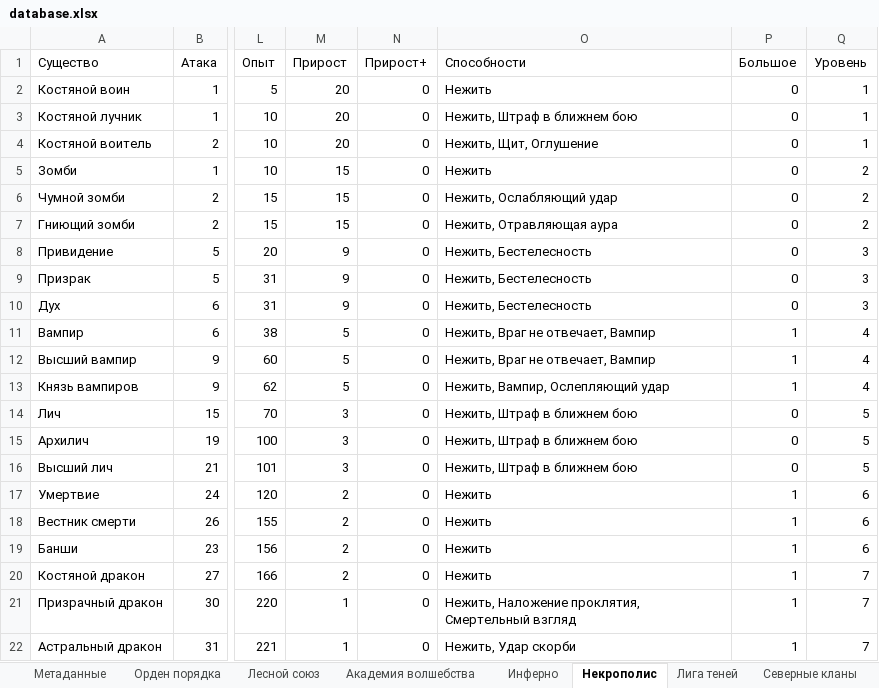
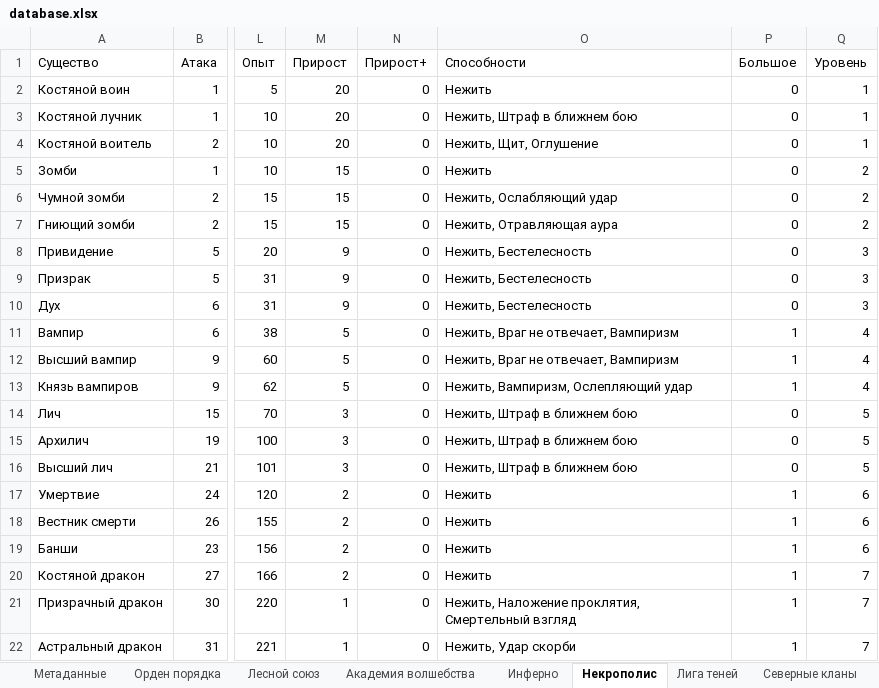
Before and after one commit to Glasssparrow/heroes5_battle_calculator_prototype, an Excel workbook: database.xlsx, sheet Некрополис, drawn as a sheet; only a part is shown, gaps mark what is left out; values as stored, in another font and other column widths than the file's, no borders; the diff names each change by its address in the sheet, - before the commit and + after, or states it on an @@ line.

```diff
--- a/database.xlsx (sheet Некрополис)
+++ b/database.xlsx (sheet Некрополис)
-O11:O12 (Способности): Нежить, Враг не отвечает, Вампир
+O11:O12 (Способности): Нежить, Враг не отвечает, Вампиризм
-O13 (Способности): Нежить, Вампир, Ослепляющий удар
+O13 (Способности): Нежить, Вампиризм, Ослепляющий удар
```
Also changed, not shown: 3 other files.
